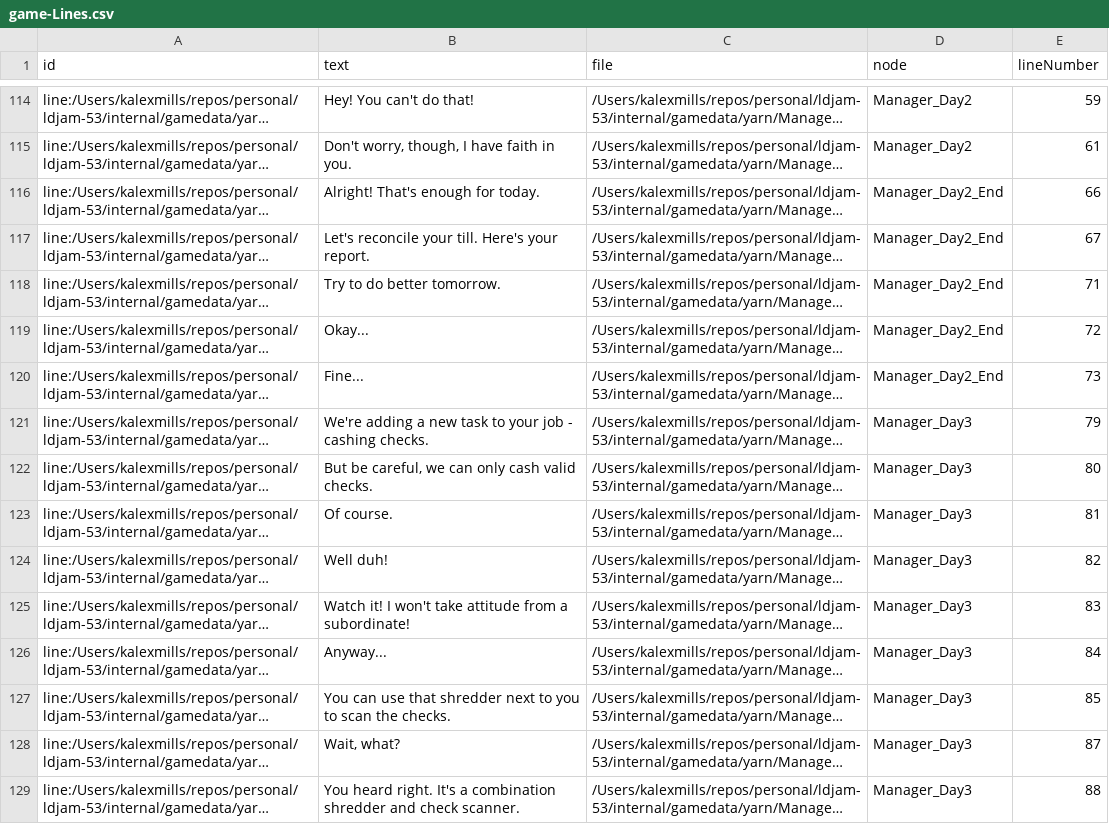
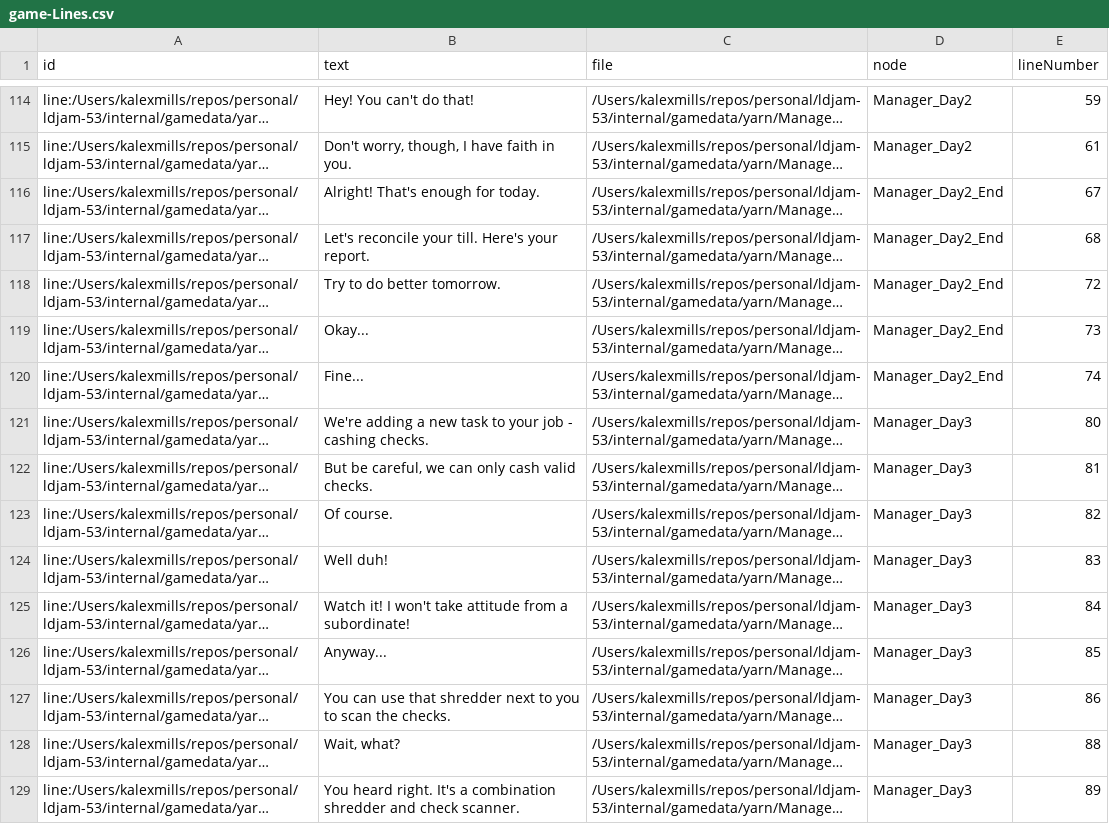
Before and after one commit to Frabjous-Studios/ldjam-53, a CSV file: internal/gamedata/yarn/bin/game-Lines.csv, drawn as a sheet; only a part is shown, gaps mark what is left out; long unchanged cells end in …; the diff covers the shown part only; the diff names each change by its address in the sheet, - before the commit and + after, or states it on an @@ line.

```diff
--- a/internal/gamedata/yarn/bin/game-Lines.csv
+++ b/internal/gamedata/yarn/bin/game-Lines.csv
-E116 (lineNumber): 66
+E116 (lineNumber): 67
-E117 (lineNumber): 67
+E117 (lineNumber): 68
-E118 (lineNumber): 71
+E118 (lineNumber): 72
-E119 (lineNumber): 72
+E119 (lineNumber): 73
-E120 (lineNumber): 73
+E120 (lineNumber): 74
-E121 (lineNumber): 79
+E121 (lineNumber): 80
-E122 (lineNumber): 80
+E122 (lineNumber): 81
-E123 (lineNumber): 81
+E123 (lineNumber): 82
-E124 (lineNumber): 82
+E124 (lineNumber): 83
-E125 (lineNumber): 83
+E125 (lineNumber): 84
-E126 (lineNumber): 84
+E126 (lineNumber): 85
-E127 (lineNumber): 85
+E127 (lineNumber): 86
-E128 (lineNumber): 87
+E128 (lineNumber): 88
-E129 (lineNumber): 88
+E129 (lineNumber): 89
```
Also changed, not shown: 59 edited cells elsewhere in this file, internal/gamedata/yarn/bin/game-Metadata.csv, 6 other files.
